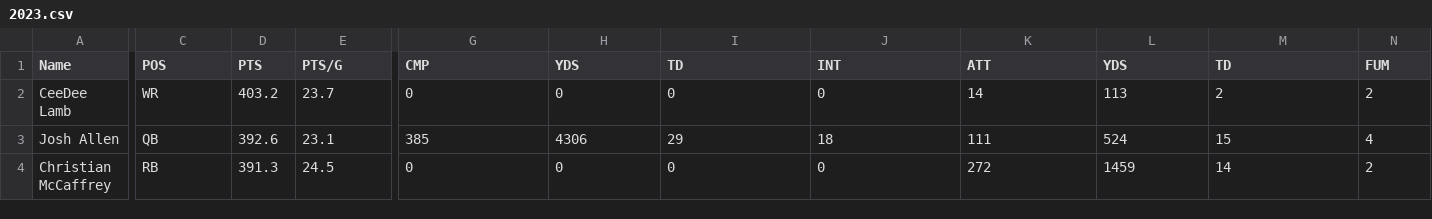
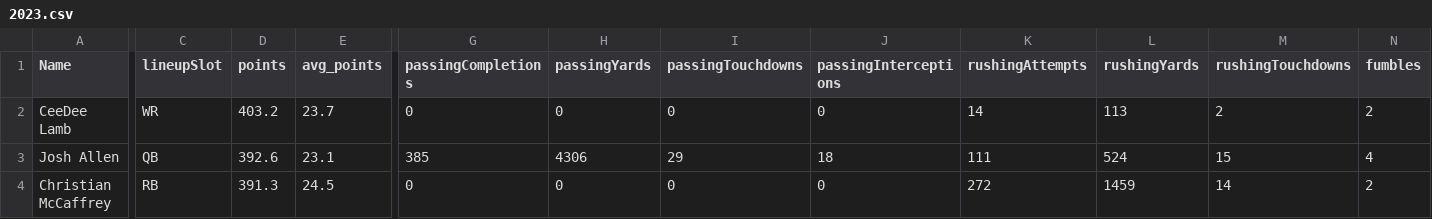
Before and after one commit to jordanlu4/Fantasy-Predictor, a CSV file: 2023.csv, drawn as a sheet; only a part is shown, gaps mark what is left out; the diff covers the shown part only; the diff names each change by its address in the sheet, - before the commit and + after, or states it on an @@ line.

```diff
--- a/2023.csv
+++ b/2023.csv
-C1: POS
+C1: lineupSlot
-D1: PTS
+D1: points
-E1: PTS/G
+E1: avg_points
-G1: CMP
+G1: passingCompletions
-H1: YDS
+H1: passingYards
-I1: TD
+I1: passingTouchdowns
-J1: INT
+J1: passingInterceptions
-K1: ATT
+K1: rushingAttempts
-L1: YDS
+L1: rushingYards
-M1: TD
+M1: rushingTouchdowns
-N1: FUM
+N1: fumbles
```
Also changed, not shown: 4 edited cells elsewhere in this file, 2 other files.
